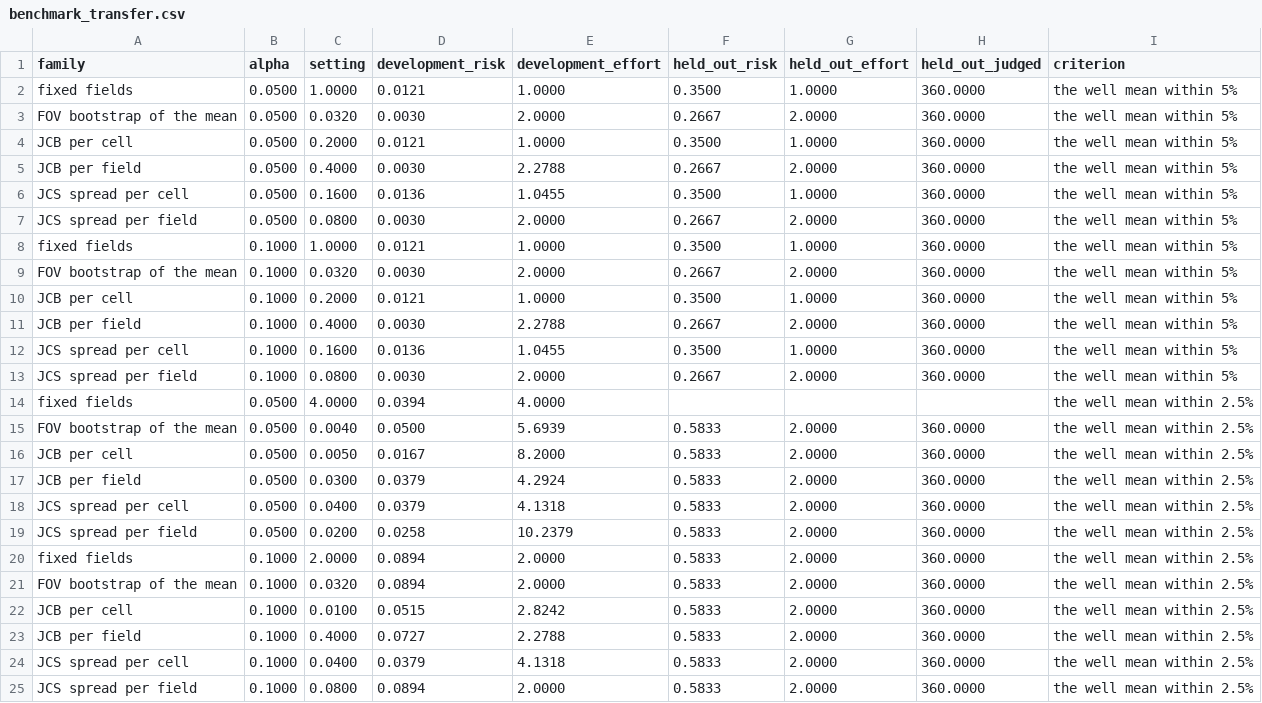
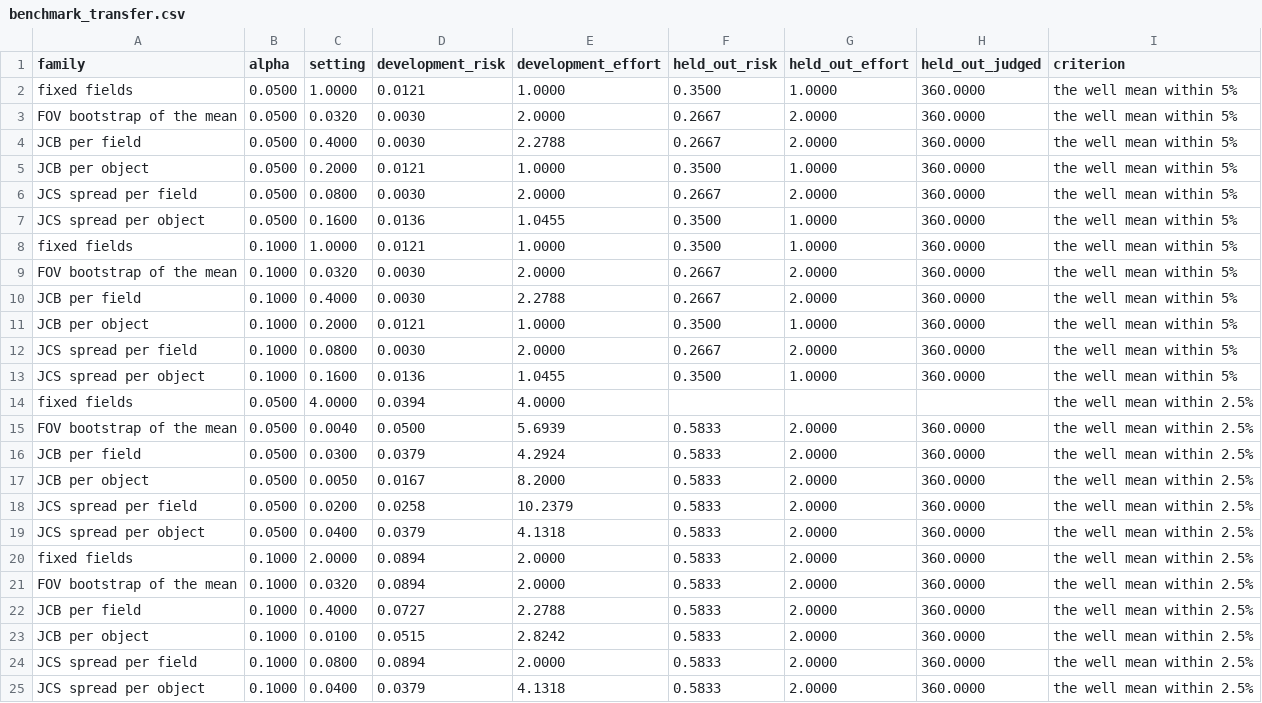
Before and after one commit to CellMigrationLab/MorphoCoverage, a CSV file: data/crick_idr/results/benchmark_transfer.csv, drawn as a sheet.

```diff
--- a/data/crick_idr/results/benchmark_transfer.csv
+++ b/data/crick_idr/results/benchmark_transfer.csv
@@ -3,23 +3,23 @@ fixed fields,0.0500,1.0000,0.0121,1.0000,0.3500,1.0000,360.0000,the well mean wi
 FOV bootstrap of the mean,0.0500,0.0320,0.0030,2.0000,0.2667,2.0000,360.0000,the well mean within 5%
-JCB per cell,0.0500,0.2000,0.0121,1.0000,0.3500,1.0000,360.0000,the well mean within 5%
 JCB per field,0.0500,0.4000,0.0030,2.2788,0.2667,2.0000,360.0000,the well mean within 5%
-JCS spread per cell,0.0500,0.1600,0.0136,1.0455,0.3500,1.0000,360.0000,the well mean within 5%
+JCB per object,0.0500,0.2000,0.0121,1.0000,0.3500,1.0000,360.0000,the well mean within 5%
 JCS spread per field,0.0500,0.0800,0.0030,2.0000,0.2667,2.0000,360.0000,the well mean within 5%
+JCS spread per object,0.0500,0.1600,0.0136,1.0455,0.3500,1.0000,360.0000,the well mean within 5%
 fixed fields,0.1000,1.0000,0.0121,1.0000,0.3500,1.0000,360.0000,the well mean within 5%
 FOV bootstrap of the mean,0.1000,0.0320,0.0030,2.0000,0.2667,2.0000,360.0000,the well mean within 5%
-JCB per cell,0.1000,0.2000,0.0121,1.0000,0.3500,1.0000,360.0000,the well mean within 5%
 JCB per field,0.1000,0.4000,0.0030,2.2788,0.2667,2.0000,360.0000,the well mean within 5%
-JCS spread per cell,0.1000,0.1600,0.0136,1.0455,0.3500,1.0000,360.0000,the well mean within 5%
+JCB per object,0.1000,0.2000,0.0121,1.0000,0.3500,1.0000,360.0000,the well mean within 5%
 JCS spread per field,0.1000,0.0800,0.0030,2.0000,0.2667,2.0000,360.0000,the well mean within 5%
+JCS spread per object,0.1000,0.1600,0.0136,1.0455,0.3500,1.0000,360.0000,the well mean within 5%
 fixed fields,0.0500,4.0000,0.0394,4.0000,,,,the well mean within 2.5%
 FOV bootstrap of the mean,0.0500,0.0040,0.0500,5.6939,0.5833,2.0000,360.0000,the well mean within 2.5%
-JCB per cell,0.0500,0.0050,0.0167,8.2000,0.5833,2.0000,360.0000,the well mean within 2.5%
 JCB per field,0.0500,0.0300,0.0379,4.2924,0.5833,2.0000,360.0000,the well mean within 2.5%
-JCS spread per cell,0.0500,0.0400,0.0379,4.1318,0.5833,2.0000,360.0000,the well mean within 2.5%
+JCB per object,0.0500,0.0050,0.0167,8.2000,0.5833,2.0000,360.0000,the well mean within 2.5%
 JCS spread per field,0.0500,0.0200,0.0258,10.2379,0.5833,2.0000,360.0000,the well mean within 2.5%
+JCS spread per object,0.0500,0.0400,0.0379,4.1318,0.5833,2.0000,360.0000,the well mean within 2.5%
 fixed fields,0.1000,2.0000,0.0894,2.0000,0.5833,2.0000,360.0000,the well mean within 2.5%
 FOV bootstrap of the mean,0.1000,0.0320,0.0894,2.0000,0.5833,2.0000,360.0000,the well mean within 2.5%
-JCB per cell,0.1000,0.0100,0.0515,2.8242,0.5833,2.0000,360.0000,the well mean within 2.5%
 JCB per field,0.1000,0.4000,0.0727,2.2788,0.5833,2.0000,360.0000,the well mean within 2.5%
-JCS spread per cell,0.1000,0.0400,0.0379,4.1318,0.5833,2.0000,360.0000,the well mean within 2.5%
+JCB per object,0.1000,0.0100,0.0515,2.8242,0.5833,2.0000,360.0000,the well mean within 2.5%
 JCS spread per field,0.1000,0.0800,0.0894,2.0000,0.5833,2.0000,360.0000,the well mean within 2.5%
+JCS spread per object,0.1000,0.0400,0.0379,4.1318,0.5833,2.0000,360.0000,the well mean within 2.5%
```
Also changed, not shown: data/crick_idr/results/benchmark_mean_idr0028_screenB_0_curve.csv, data/crick_idr/results/benchmark_mean_idr0028_screenB_0_scores.csv, 47 other files.
